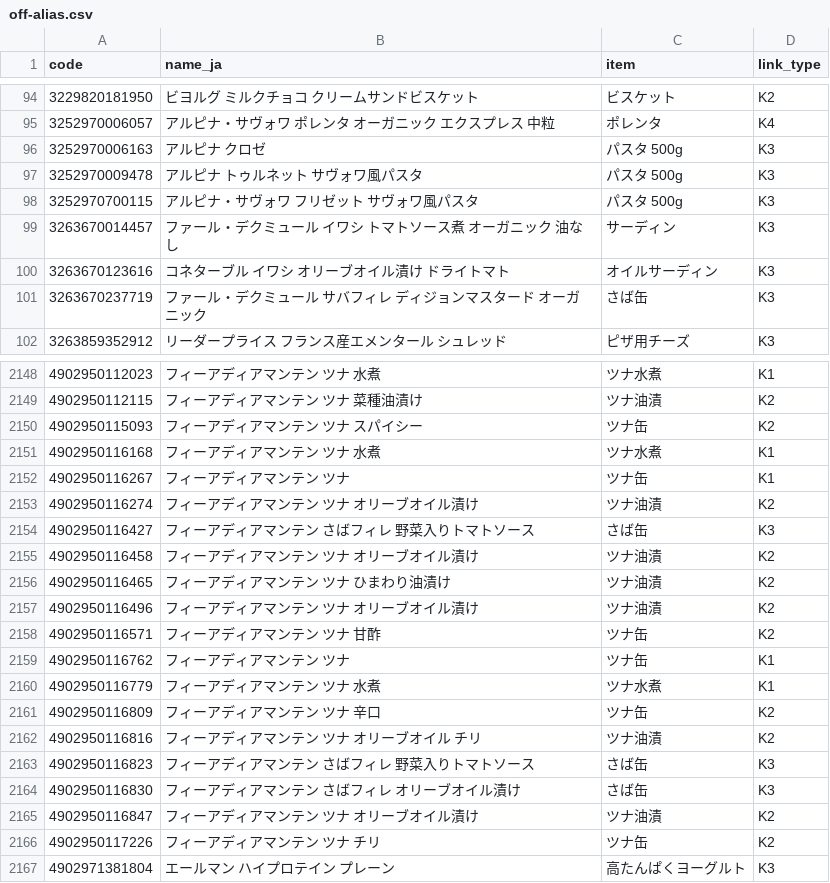
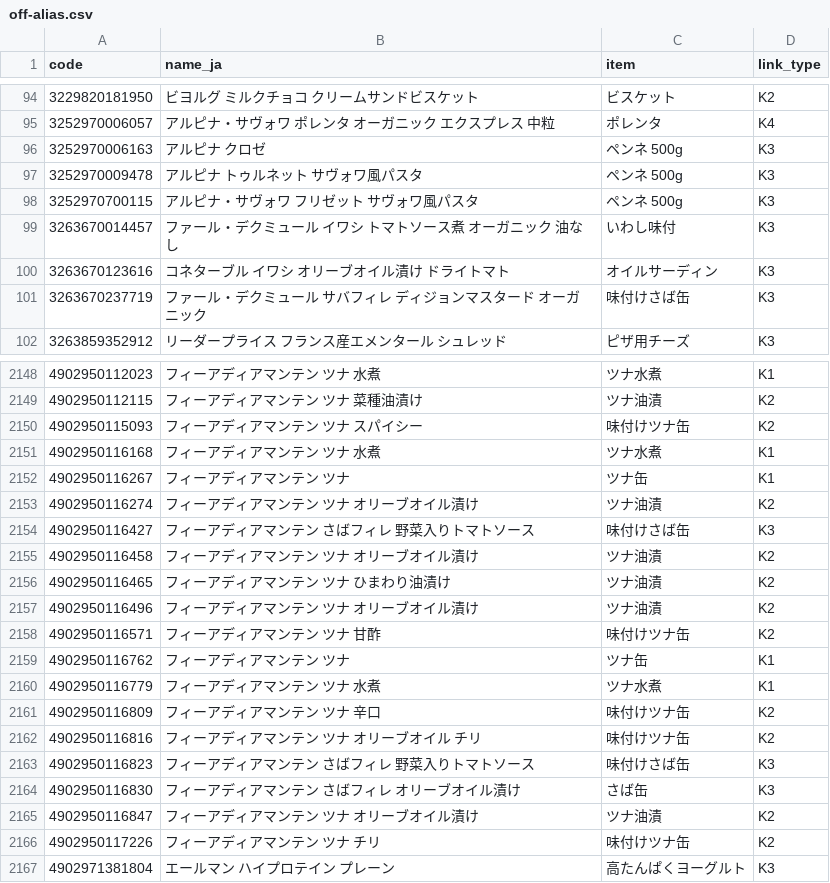
Before and after one commit to wanziwanzi250-a11y/off-japan-names, a CSV file: off-alias.csv, drawn as a sheet; only a part is shown, gaps mark what is left out; the diff covers the shown part only.

```diff
--- a/off-alias.csv
+++ b/off-alias.csv
@@ -95,8 +95,8 @@ code,name_ja,item,link_type
 3252970006057,アルピナ・サヴォワ ポレンタ オーガニック エクスプレス 中粒,ポレンタ,K4
-3252970006163,アルピナ クロゼ,パスタ 500g,K3
-3252970009478,アルピナ トゥルネット サヴォワ風パスタ,パスタ 500g,K3
-3252970700115,アルピナ・サヴォワ フリゼット サヴォワ風パスタ,パスタ 500g,K3
-3263670014457,ファール・デクミュール イワシ トマトソース煮 オーガニック 油なし,サーディン,K3
+3252970006163,アルピナ クロゼ,ペンネ 500g,K3
+3252970009478,アルピナ トゥルネット サヴォワ風パスタ,ペンネ 500g,K3
+3252970700115,アルピナ・サヴォワ フリゼット サヴォワ風パスタ,ペンネ 500g,K3
+3263670014457,ファール・デクミュール イワシ トマトソース煮 オーガニック 油なし,いわし味付,K3
 3263670123616,コネターブル イワシ オリーブオイル漬け ドライトマト,オイルサーディン,K3
-3263670237719,ファール・デクミュール サバフィレ ディジョンマスタード オーガニック,さば缶,K3
+3263670237719,ファール・デクミュール サバフィレ ディジョンマスタード オーガニック,味付けさば缶,K3
 3263859352912,リーダープライス フランス産エメンタール シュレッド,ピザ用チーズ,K3
@@ -2149,3 +2149,3 @@ code,name_ja,item,link_type
 4902950112115,フィーアディアマンテン ツナ 菜種油漬け,ツナ油漬,K2
-4902950115093,フィーアディアマンテン ツナ スパイシー,ツナ缶,K2
+4902950115093,フィーアディアマンテン ツナ スパイシー,味付けツナ缶,K2
 4902950116168,フィーアディアマンテン ツナ 水煮,ツナ水煮,K1
@@ -2153,3 +2153,3 @@ code,name_ja,item,link_type
 4902950116274,フィーアディアマンテン ツナ オリーブオイル漬け,ツナ油漬,K2
-4902950116427,フィーアディアマンテン さばフィレ 野菜入りトマトソース,さば缶,K3
+4902950116427,フィーアディアマンテン さばフィレ 野菜入りトマトソース,味付けさば缶,K3
 4902950116458,フィーアディアマンテン ツナ オリーブオイル漬け,ツナ油漬,K2
@@ -2157,11 +2157,11 @@ code,name_ja,item,link_type
 4902950116496,フィーアディアマンテン ツナ オリーブオイル漬け,ツナ油漬,K2
-4902950116571,フィーアディアマンテン ツナ 甘酢,ツナ缶,K2
+4902950116571,フィーアディアマンテン ツナ 甘酢,味付けツナ缶,K2
 4902950116762,フィーアディアマンテン ツナ,ツナ缶,K1
 4902950116779,フィーアディアマンテン ツナ 水煮,ツナ水煮,K1
-4902950116809,フィーアディアマンテン ツナ 辛口,ツナ缶,K2
-4902950116816,フィーアディアマンテン ツナ オリーブオイル チリ,ツナ油漬,K2
-4902950116823,フィーアディアマンテン さばフィレ 野菜入りトマトソース,さば缶,K3
+4902950116809,フィーアディアマンテン ツナ 辛口,味付けツナ缶,K2
+4902950116816,フィーアディアマンテン ツナ オリーブオイル チリ,味付けツナ缶,K2
+4902950116823,フィーアディアマンテン さばフィレ 野菜入りトマトソース,味付けさば缶,K3
 4902950116830,フィーアディアマンテン さばフィレ オリーブオイル漬け,さば缶,K3
 4902950116847,フィーアディアマンテン ツナ オリーブオイル漬け,ツナ油漬,K2
-4902950117226,フィーアディアマンテン ツナ チリ,ツナ缶,K2
+4902950117226,フィーアディアマンテン ツナ チリ,味付けツナ缶,K2
 4902971381804,エールマン ハイプロテイン プレーン,高たんぱくヨーグルト,K3
```
Also changed, not shown: 59 edited cells elsewhere in this file, 1 other file.
